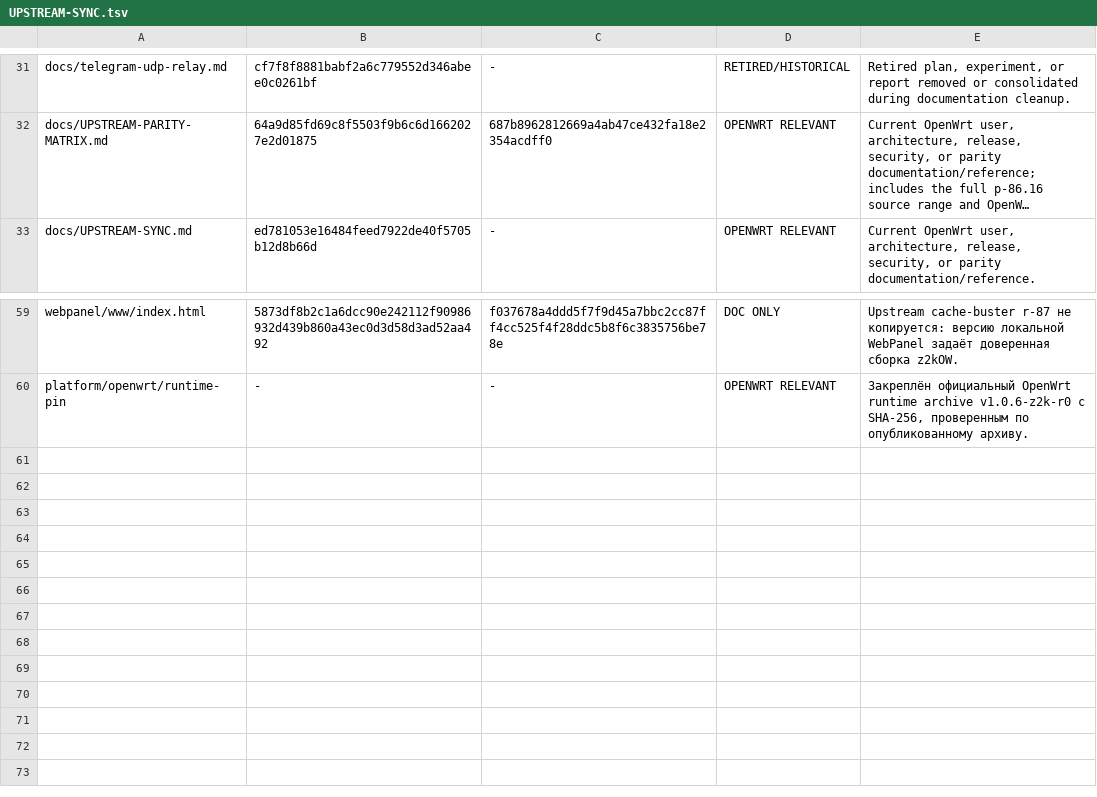
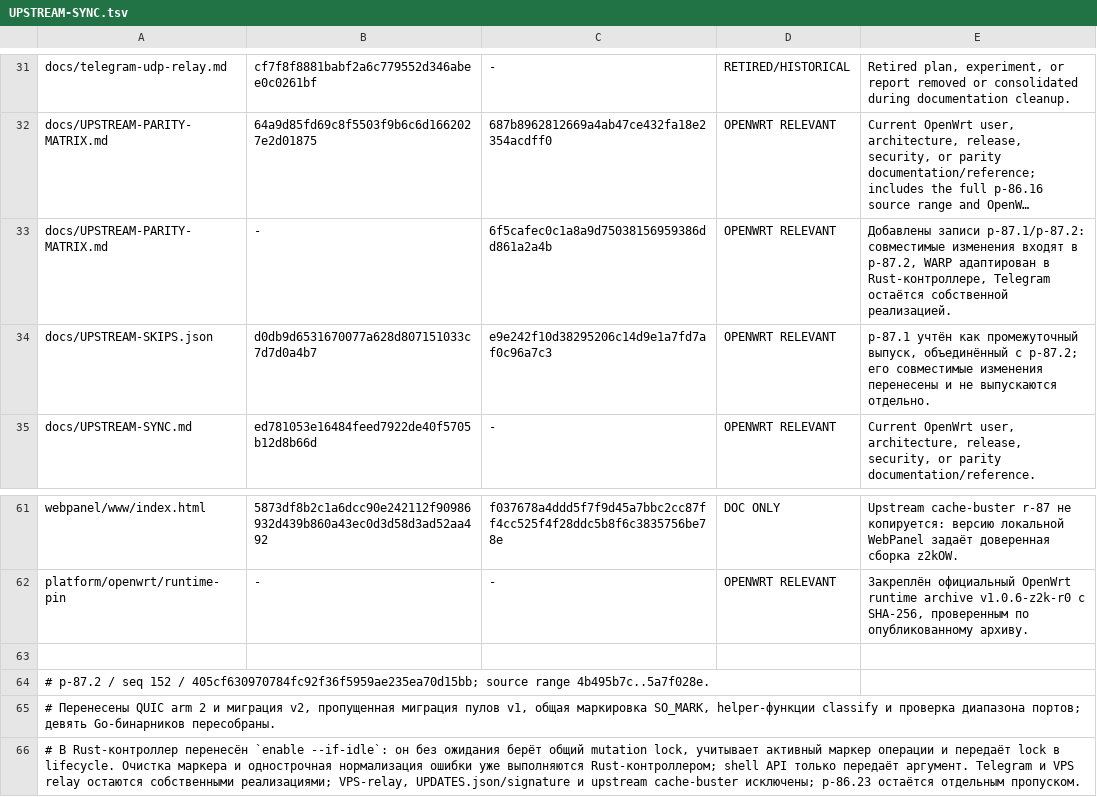
Before and after one commit to t0fox/z2kOW, a TSV file: docs/UPSTREAM-SYNC.tsv, drawn as a sheet; only a part is shown, gaps mark what is left out; long unchanged cells end in …; the diff names each change by its address in the sheet, - before the commit and + after, or states it on an @@ line.

Commit message:
feat(upstream): перенести p-87.2 и Rust-совместимость WARP
Переносит изменения upstream без VPS и собственных реализаций Telegram и WARP; WARP lifecycle адаптирован в Rust-контроллере. Добавляет миграции состояния и обновляет Go detector.

Проверки: Rust, WARP, QUIC/state migration, Go Linux и cross-build, release preflight.

```diff
--- a/docs/UPSTREAM-SYNC.tsv
+++ b/docs/UPSTREAM-SYNC.tsv
+row 33: docs/UPSTREAM-PARITY-MATRIX.md | - | 6f5cafec0c1a8a9d75038156959386dd861a2a4b | OPENWRT RELEVANT | Добавлены записи p-87.1/p-87.2: совместимые изменения входят в p-87.2, WARP адаптирован в Rust-контроллере, Telegram остаётся собственной реализацией.
+row 34: docs/UPSTREAM-SKIPS.json | d0db9d6531670077a628d807151033c7d7d0a4b7 | e9e242f10d38295206c14d9e1a7fd7af0c96a7c3 | OPENWRT RELEVANT | p-87.1 учтён как промежуточный выпуск, объединённый с p-87.2; его совместимые изменения перенесены и не выпускаются отдельно.
+row 63: (empty)
+row 64: # p-87.2 / seq 152 / 405cf630970784fc92f36f5959ae235ea70d15bb; source range 4b495b7c..5a7f028e.
+row 65: # Перенесены QUIC arm 2 и миграция v2, пропущенная миграция пулов v1, общая маркировка SO_MARK, helper-функции classify и проверка диапазона портов; девять Go-бинарников пересобраны.
+row 66: # В Rust-контроллер перенесён `enable --if-idle`: он без ожидания берёт общий mutation lock, учитывает активный маркер операции и передаёт lock в lifecycle. Очистка маркера и однострочная нормализация ошибки уже выполняются Rust-контроллером; shell API только передаёт аргумент. Telegram и VPS relay остаются собственными реализациями; VPS-relay, UPDATES.json/signature и upstream cache-buster исключены; p-86.23 остаётся отдельным пропуском.
```
Also changed, not shown: 45 other files.
